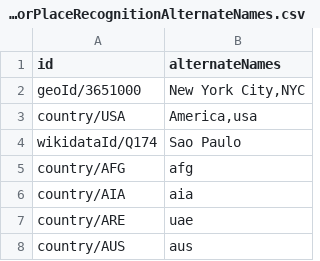
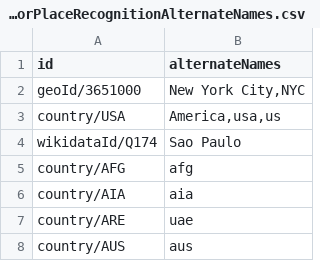
Before and after one commit to datacommonsorg/mixer, a CSV file: internal/store/files/WorldGeosForPlaceRecognitionAlternateNames.csv, drawn as a sheet; only a part is shown.

Commit message:
Add `us` to USA

```diff
--- a/internal/store/files/WorldGeosForPlaceRecognitionAlternateNames.csv
+++ b/internal/store/files/WorldGeosForPlaceRecognitionAlternateNames.csv
@@ -2,3 +2,3 @@ id,alternateNames
 geoId/3651000,"New York City,NYC"
-country/USA,"America,usa"
+country/USA,"America,usa,us"
 wikidataId/Q174,"Sao Paulo"
```
